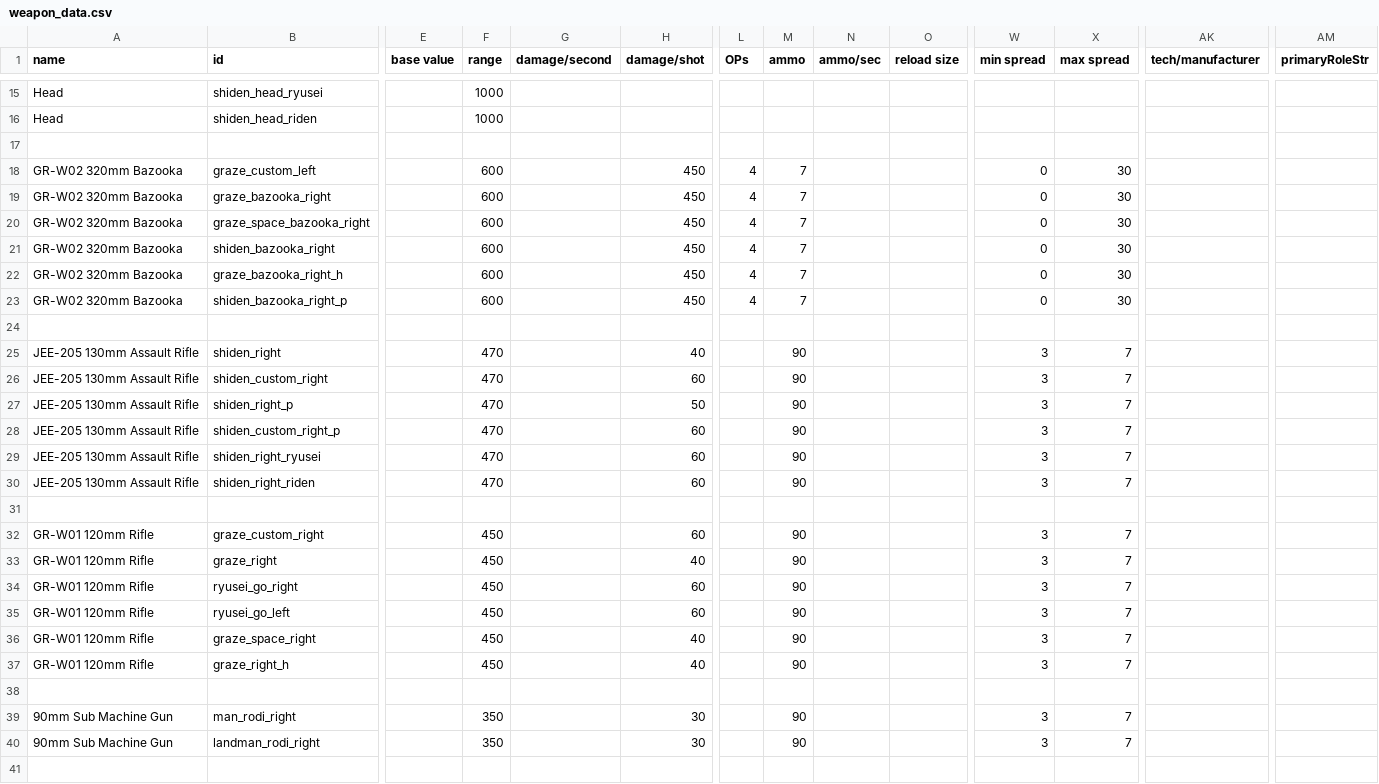
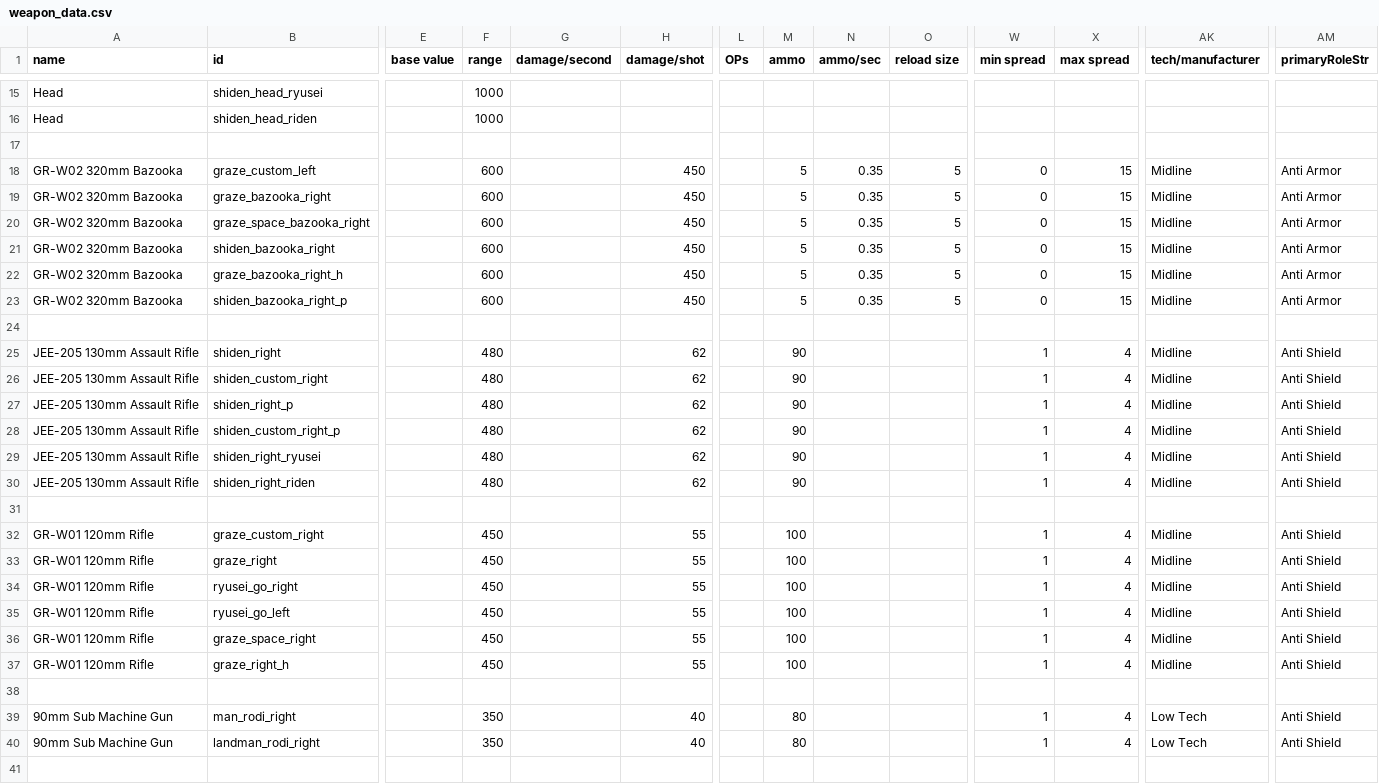
Before and after one commit to Laroustine/mod-starsector-ibo-faction, a CSV file: data/weapons/weapon_data.csv, drawn as a sheet; only a part is shown, gaps mark what is left out; the diff covers the shown part only; the diff names each change by its address in the sheet, - before the commit and + after, or states it on an @@ line.

```diff
--- a/data/weapons/weapon_data.csv
+++ b/data/weapons/weapon_data.csv
-L18:L23 (OPs): 4
+L18:L23 (OPs): (empty)
-M18:M23 (ammo): 7
+M18:M23 (ammo): 5
-N18:N23 (ammo/sec): (empty)
+N18:N23 (ammo/sec): 0.35
-O18:O23 (reload size): (empty)
+O18:O23 (reload size): 5
-X18:X23 (max spread): 30
+X18:X23 (max spread): 15
-AK18:AK23 (tech/manufacturer): (empty)
+AK18:AK23 (tech/manufacturer): Midline
-AM18:AM23 (primaryRoleStr): (empty)
+AM18:AM23 (primaryRoleStr): Anti Armor
-F25:F30 (range): 470
+F25:F30 (range): 480
-H25 (damage/shot): 40
+H25 (damage/shot): 62
-W25:W30 (min spread): 3
+W25:W30 (min spread): 1
-X25:X30 (max spread): 7
+X25:X30 (max spread): 4
-AK25:AK30 (tech/manufacturer): (empty)
+AK25:AK30 (tech/manufacturer): Midline
-AM25:AM30 (primaryRoleStr): (empty)
+AM25:AM30 (primaryRoleStr): Anti Shield
-H26 (damage/shot): 60
+H26 (damage/shot): 62
-H27 (damage/shot): 50
+H27 (damage/shot): 62
-H28:H30 (damage/shot): 60
+H28:H30 (damage/shot): 62
-H32 (damage/shot): 60
+H32 (damage/shot): 55
-M32:M37 (ammo): 90
+M32:M37 (ammo): 100
-W32:W37 (min spread): 3
+W32:W37 (min spread): 1
-X32:X37 (max spread): 7
+X32:X37 (max spread): 4
-AK32:AK37 (tech/manufacturer): (empty)
+AK32:AK37 (tech/manufacturer): Midline
-AM32:AM37 (primaryRoleStr): (empty)
+AM32:AM37 (primaryRoleStr): Anti Shield
-H33 (damage/shot): 40
+H33 (damage/shot): 55
-H34:H35 (damage/shot): 60
+H34:H35 (damage/shot): 55
-H36:H37 (damage/shot): 40
+H36:H37 (damage/shot): 55
-H39:H40 (damage/shot): 30
+H39:H40 (damage/shot): 40
-M39:M40 (ammo): 90
+M39:M40 (ammo): 80
-W39:W40 (min spread): 3
+W39:W40 (min spread): 1
-X39:X40 (max spread): 7
+X39:X40 (max spread): 4
-AK39:AK40 (tech/manufacturer): (empty)
+AK39:AK40 (tech/manufacturer): Low Tech
-AM39:AM40 (primaryRoleStr): (empty)
+AM39:AM40 (primaryRoleStr): Anti Shield
```
Also changed, not shown: 55 edited cells elsewhere in this file, data/strings/descriptions.csv, 12 other files.
